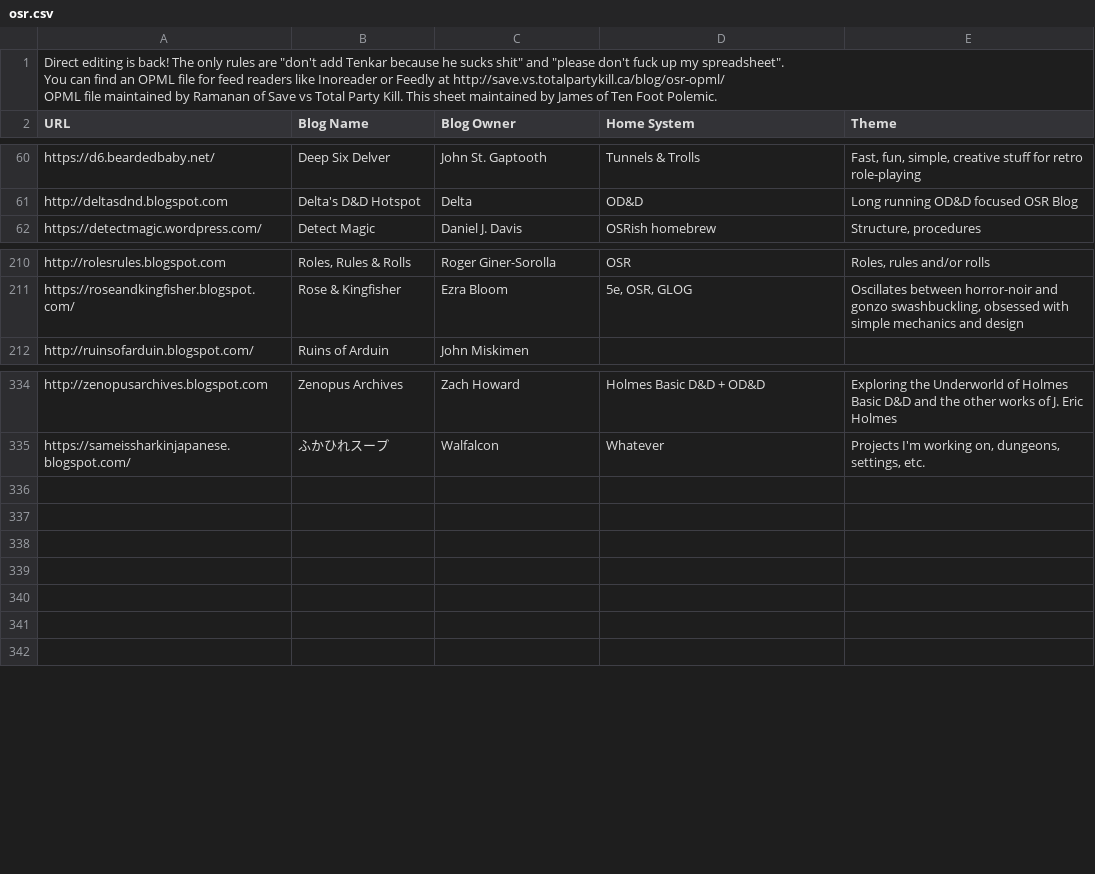
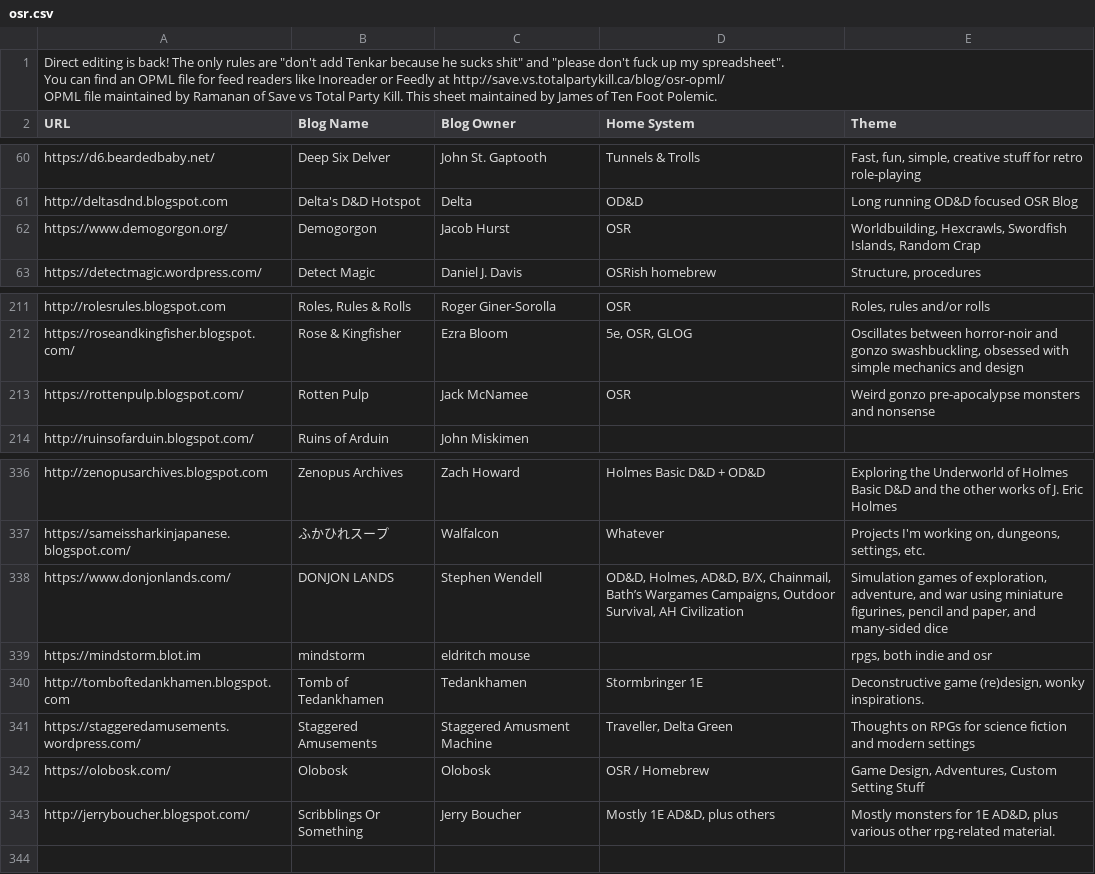
Before and after one commit to funkaoshi/osr-opml, a CSV file: osr.csv, drawn as a sheet; only a part is shown, gaps mark what is left out.

Commit message:
8 new blogs:
- Demogorgon by Jacob Hurst (https://www.demogorgon.org/)
- Rotten Pulp by Jack McNamee (https://rottenpulp.blogspot.com/)
- DONJON LANDS by Stephen Wendell (https://www.donjonlands.com/)
- mindstorm by eldritch mouse (https://mindstorm.blot.im)
- Tomb of Tedankhamen by Tedankhamen (http://tomboftedankhamen.blogspot.com)
- Staggered Amusements by Staggered Amusment Machine (https://staggeredamusements.wordpress.com/)
- Olobosk by Olobosk (https://olobosk.com/)
- Scribblings Or Something by Jerry Boucher (http://jerryboucher.blogspot.com/)

```diff
--- a/osr.csv
+++ b/osr.csv
@@ -63,2 +63,3 @@ https://d6.beardedbaby.net/,Deep Six Delver,John St. Gaptooth,Tunnels & Trolls,"
 http://deltasdnd.blogspot.com,Delta's D&D Hotspot,Delta,OD&D,Long running OD&D focused OSR Blog
+https://www.demogorgon.org/,Demogorgon,Jacob Hurst,OSR,"Worldbuilding, Hexcrawls, Swordfish Islands, Random Crap"
 https://detectmagic.wordpress.com/,Detect Magic,Daniel J. Davis,OSRish homebrew,"Structure, procedures"
@@ -214,2 +215,3 @@ http://rolesrules.blogspot.com,"Roles, Rules & Rolls",Roger Giner-Sorolla,OSR,"R
 https://roseandkingfisher.blogspot.com/,Rose & Kingfisher,Ezra Bloom,"5e, OSR, GLOG","Oscillates between horror-noir and gonzo swashbuckling, obsessed with simple mechanics and design"
+https://rottenpulp.blogspot.com/,Rotten Pulp,Jack McNamee,OSR,Weird gonzo pre-apocalypse monsters and nonsense
 http://ruinsofarduin.blogspot.com/,Ruins of Arduin,John Miskimen,,
@@ -338,8 +340,8 @@ http://zenopusarchives.blogspot.com,Zenopus Archives,Zach Howard,Holmes Basic D&
 https://sameissharkinjapanese.blogspot.com/,ふかひれスープ,Walfalcon,Whatever,"Projects I'm working on, dungeons, settings, etc."
-,,,,
-,,,,
-,,,,
-,,,,
-,,,,
-,,,,
+https://www.donjonlands.com/,DONJON LANDS,Stephen Wendell,"OD&D, Holmes, AD&D, B/X, Chainmail, Bath’s Wargames Campaigns, Outdoor Survival, AH Civilization","Simulation games of exploration, adventure, and war using miniature figurines, pencil and paper, and many-sided dice"
+https://mindstorm.blot.im,mindstorm,eldritch mouse,,"rpgs, both indie and osr"
+http://tomboftedankhamen.blogspot.com,Tomb of Tedankhamen,Tedankhamen,Stormbringer 1E,"Deconstructive game (re)design, wonky inspirations."
+https://staggeredamusements.wordpress.com/,Staggered Amusements,Staggered Amusment Machine,"Traveller, Delta Green",Thoughts on RPGs for science fiction and modern settings
+https://olobosk.com/,Olobosk,Olobosk,OSR / Homebrew,"Game Design, Adventures, Custom Setting Stuff"
+http://jerryboucher.blogspot.com/,Scribblings Or Something,Jerry Boucher,"Mostly 1E AD&D, plus others","Mostly monsters for 1E AD&D, plus various other rpg-related material."
 ,,,,
```
Also changed, not shown: 2 other files.
